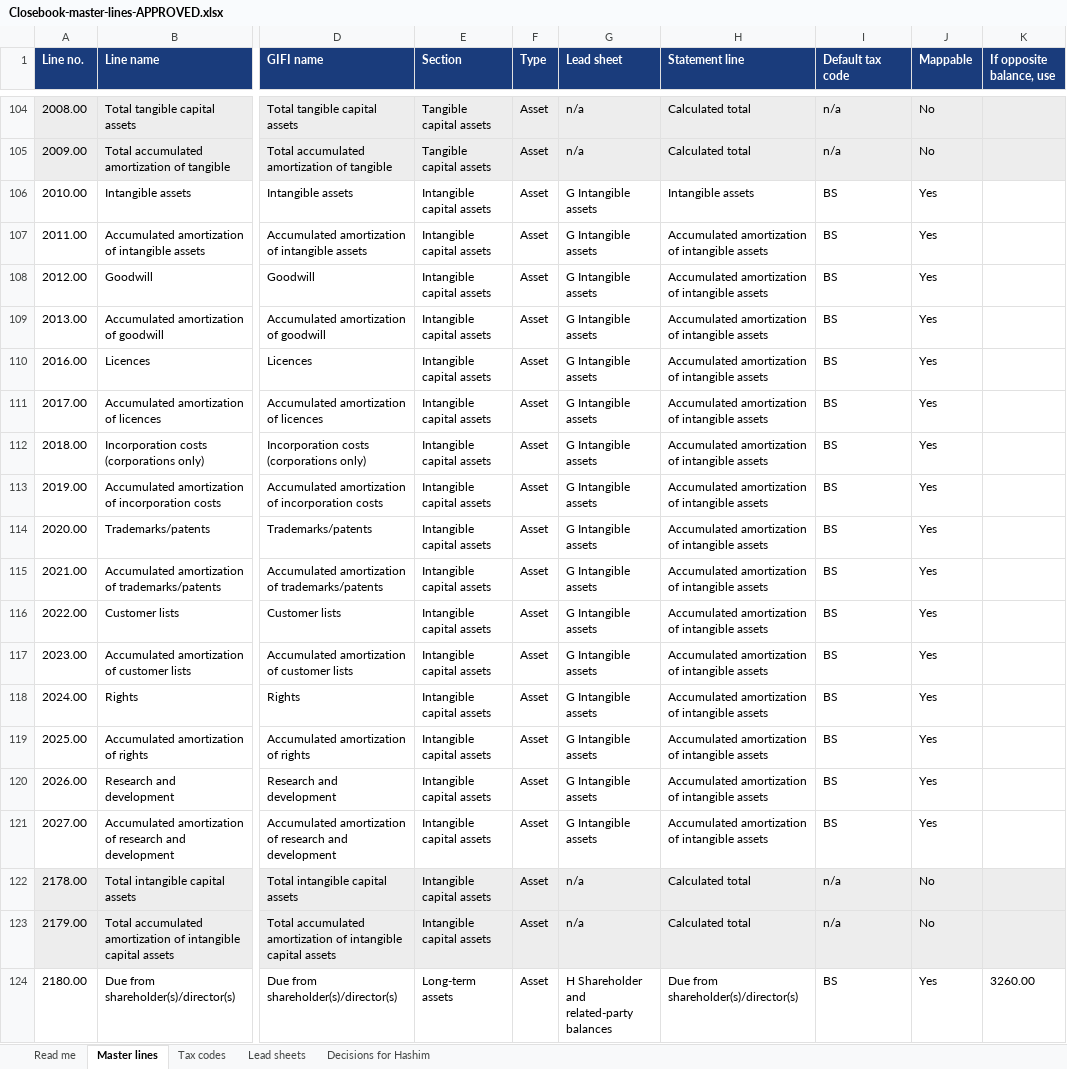
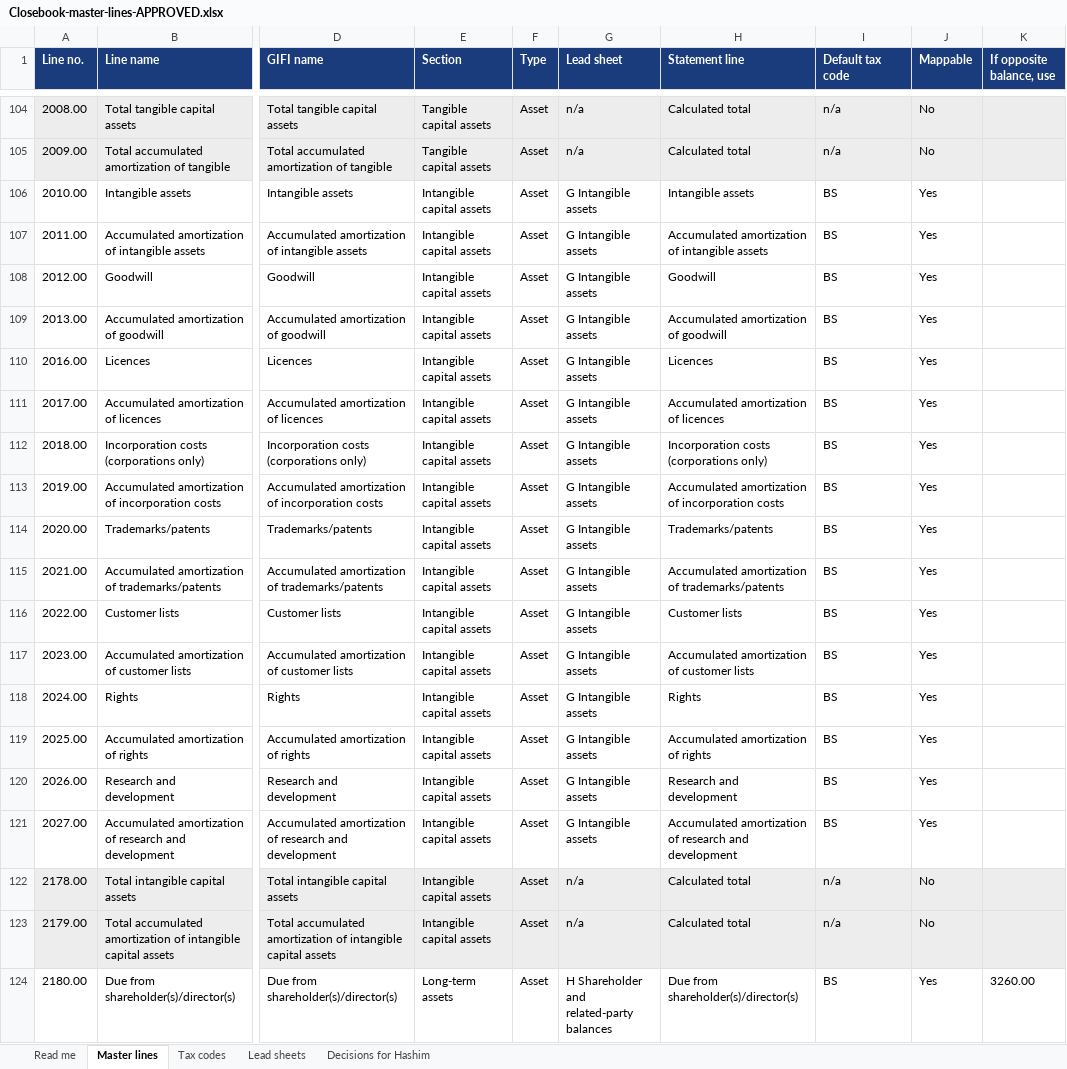
Before and after one commit to hashim-awad/concept-firm-app, an Excel workbook: docs/phase3/Closebook-master-lines-APPROVED.xlsx, sheet Master lines, drawn as a sheet; only a part is shown, gaps mark what is left out; values as stored, in another font and other column widths than the file's, no borders; the diff covers the shown part only; the diff names each change by its address in the sheet, - before the commit and + after, or states it on an @@ line.

```diff
--- a/docs/phase3/Closebook-master-lines-APPROVED.xlsx (sheet Master lines)
+++ b/docs/phase3/Closebook-master-lines-APPROVED.xlsx (sheet Master lines)
-H108 (Statement line): Accumulated amortization of intangible assets
+H108 (Statement line): Goodwill
-H109 (Statement line): Accumulated amortization of intangible assets
+H109 (Statement line): Accumulated amortization of goodwill
-H110 (Statement line): Accumulated amortization of intangible assets
+H110 (Statement line): Licences
-H111 (Statement line): Accumulated amortization of intangible assets
+H111 (Statement line): Accumulated amortization of licences
-H112 (Statement line): Accumulated amortization of intangible assets
+H112 (Statement line): Incorporation costs (corporations only)
-H113 (Statement line): …amortization of intangible assets
+H113 (Statement line): …amortization of incorporation costs
-H114 (Statement line): Accumulated amortization of intangible assets
+H114 (Statement line): Trademarks/patents
-H115 (Statement line): …amortization of intangible assets
+H115 (Statement line): …amortization of trademarks/patents
-H116 (Statement line): Accumulated amortization of intangible assets
+H116 (Statement line): Customer lists
-H117 (Statement line): Accumulated amortization of intangible assets
+H117 (Statement line): Accumulated amortization of customer lists
-H118 (Statement line): Accumulated amortization of intangible assets
+H118 (Statement line): Rights
-H119 (Statement line): Accumulated amortization of intangible assets
+H119 (Statement line): Accumulated amortization of rights
-H120 (Statement line): Accumulated amortization of intangible assets
+H120 (Statement line): Research and development
-H121 (Statement line): …amortization of intangible assets
+H121 (Statement line): …amortization of research and development
```
Also changed, not shown: 126 edited cells elsewhere in this sheet, sheet Read me, 41 other files.
